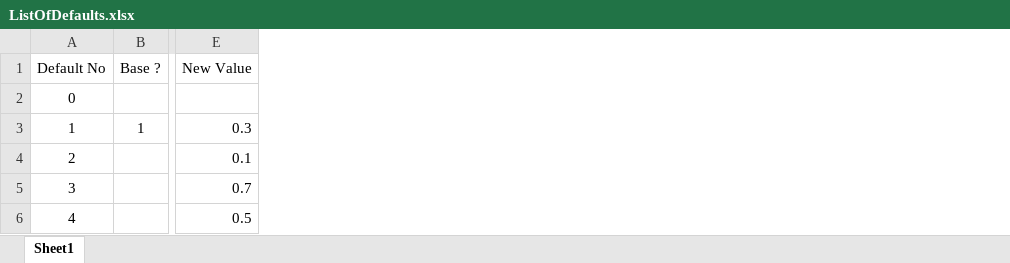
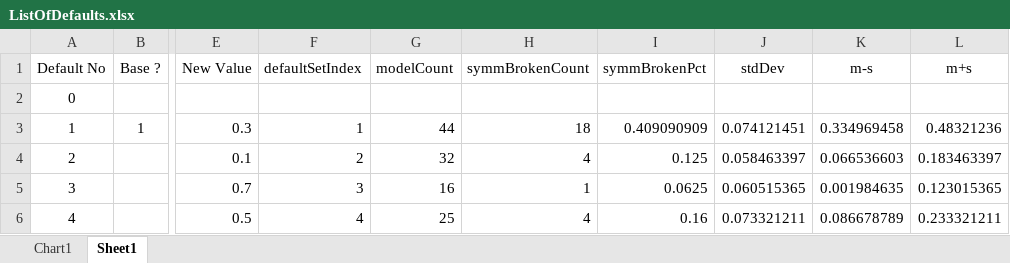
Before and after one commit to kkkmail/ClmFSharp, an Excel workbook: Math/ListOfDefaults.xlsx, sheet Sheet1, drawn as a sheet; only a part is shown, gaps mark what is left out; values as stored, in another font and other column widths than the file's, no borders; the diff names each change by its address in the sheet, - before the commit and + after, or states it on an @@ line.

Commit message:
FSV:1.6.0.2, V:1.6.0.7

```diff
--- a/Math/ListOfDefaults.xlsx (sheet Sheet1)
+++ b/Math/ListOfDefaults.xlsx (sheet Sheet1)
+sheet tab: Chart1
+column F (defaultSetIndex), rows 3-6: 1 | 2 | 3 | 4
+column G (modelCount), rows 3-6: 44 | 32 | 16 | 25
+column H (symmBrokenCount), rows 3-6: 18 | 4 | 1 | 4
+column I (symmBrokenPct), rows 3-6: 0.409090909 | 0.125 | 0.0625 | 0.16
+column J (stdDev), rows 3-6: 0.074121451 | 0.058463397 | 0.060515365 | 0.073321211
+column K (m-s), rows 3-6: 0.334969458 | 0.066536603 | 0.001984635 | 0.086678789
+column L (m+s), rows 3-6: 0.48321236 | 0.183463397 | 0.123015365 | 0.233321211
```
Also changed, not shown: charts or pictures.
